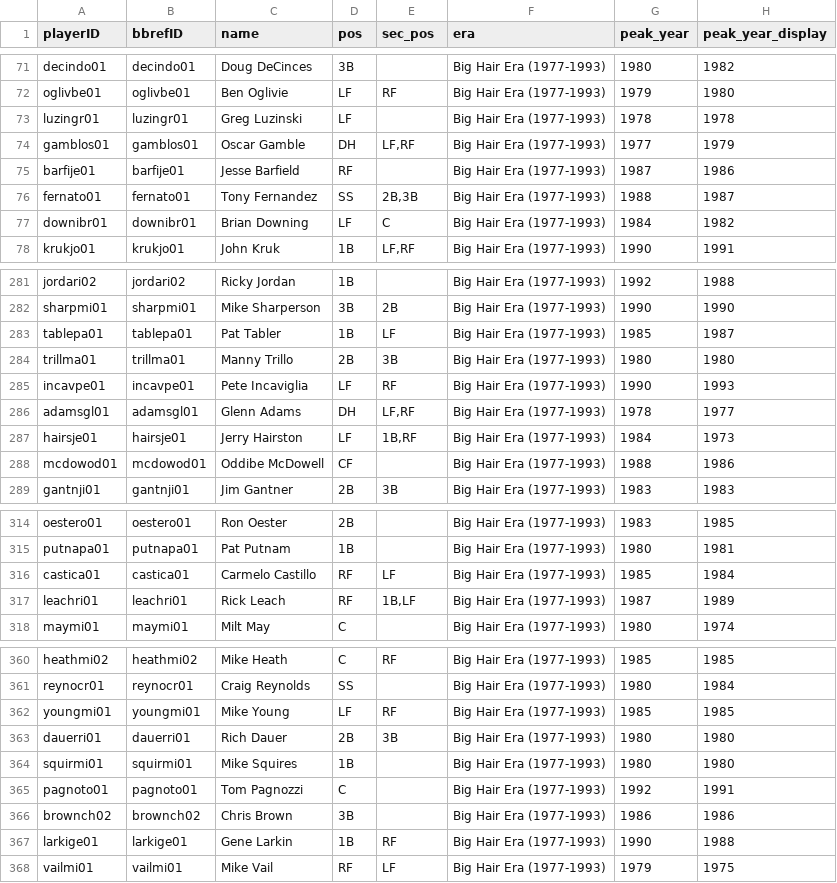
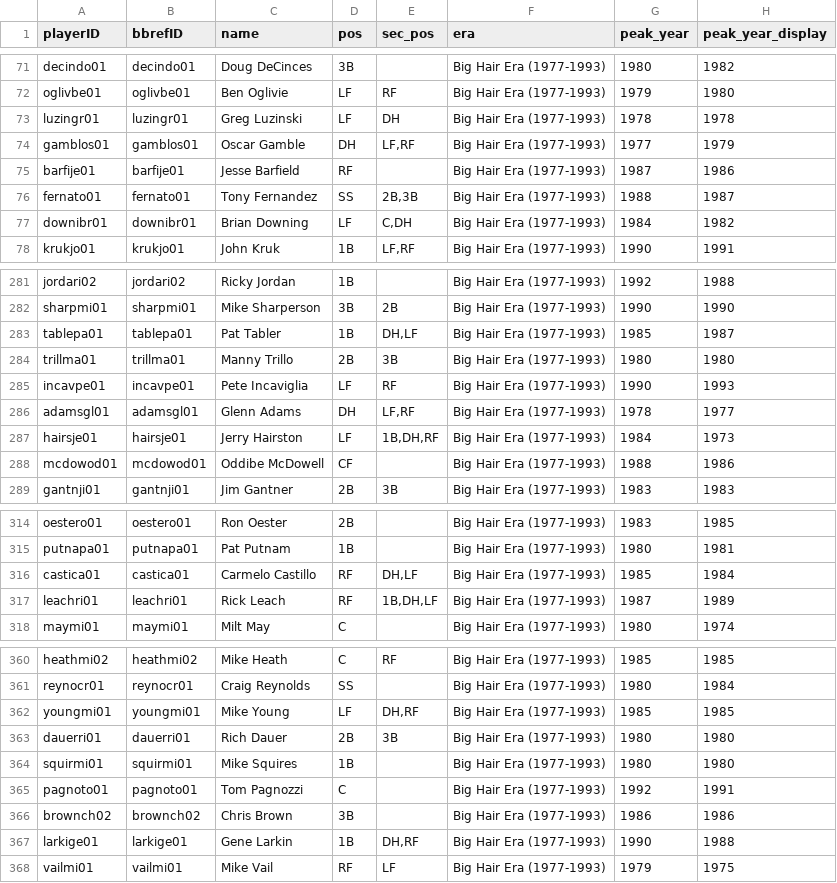
Before and after one commit to luissalasb17-dotcom/BaseRogue, a CSV file: game_cards.csv, drawn as a sheet; only a part is shown, gaps mark what is left out; the diff covers the shown part only; the diff names each change by its address in the sheet, - before the commit and + after, or states it on an @@ line.

```diff
--- a/game_cards.csv
+++ b/game_cards.csv
-E73 (sec_pos): (empty)
+E73 (sec_pos): DH
-E77 (sec_pos): C
+E77 (sec_pos): C,DH
-E283 (sec_pos): LF
+E283 (sec_pos): DH,LF
-E287 (sec_pos): 1B,RF
+E287 (sec_pos): 1B,DH,RF
-E316 (sec_pos): LF
+E316 (sec_pos): DH,LF
-E317 (sec_pos): 1B,LF
+E317 (sec_pos): 1B,DH,LF
-E362 (sec_pos): RF
+E362 (sec_pos): DH,RF
-E367 (sec_pos): RF
+E367 (sec_pos): DH,RF
```
Also changed, not shown: 55 edited cells elsewhere in this file, 3 other files.
